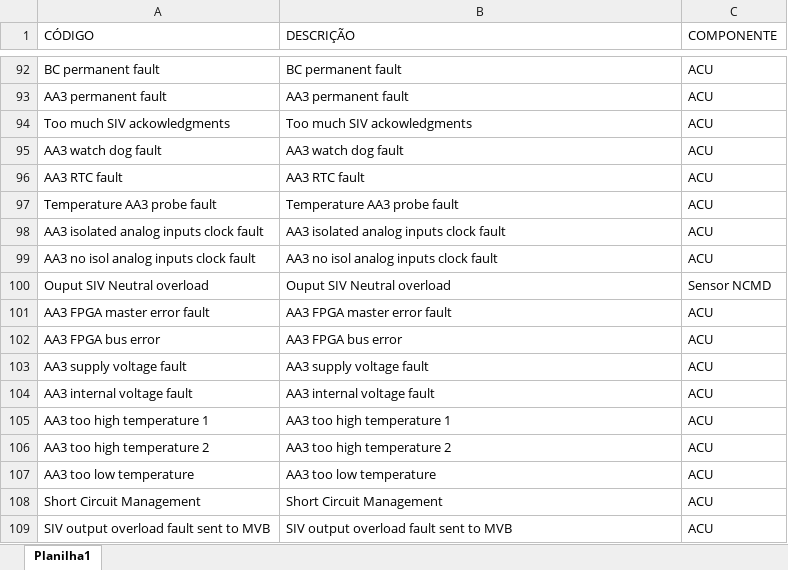
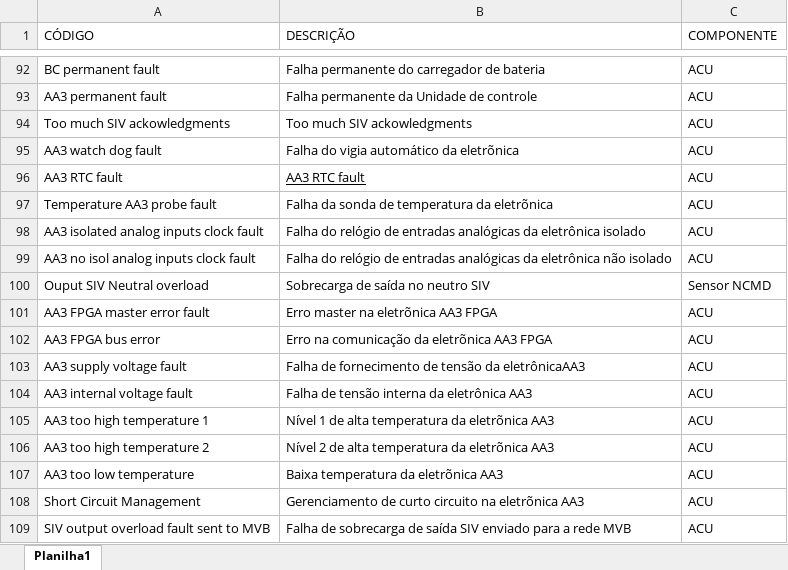
Before and after one commit to WellingtonAmaral15/appanalisefalhas, an Excel workbook: arquivos/CVS.xlsm, sheet Planilha1, drawn as a sheet; only a part is shown, gaps mark what is left out; values as stored, in another font and other column widths than the file's, no borders; table styles not drawn; the diff covers the shown part only; the diff names each change by its address in the sheet, - before the commit and + after, or states it on an @@ line.

```diff
--- a/arquivos/CVS.xlsm (sheet Planilha1)
+++ b/arquivos/CVS.xlsm (sheet Planilha1)
-B92 (DESCRIÇÃO): BC permanent fault
+B92 (DESCRIÇÃO): Falha permanente do carregador de bateria
-B93 (DESCRIÇÃO): AA3 permanent fault
+B93 (DESCRIÇÃO): Falha permanente da Unidade de controle
-B95 (DESCRIÇÃO): AA3 watch dog fault
+B95 (DESCRIÇÃO): Falha do vigia automático da eletrõnica
-B96 underline: off
+B96 underline: on
-B97 (DESCRIÇÃO): Temperature AA3 probe fault
+B97 (DESCRIÇÃO): Falha da sonda de temperatura da eletrõnica
-B98 (DESCRIÇÃO): AA3 isolated analog inputs clock fault
+B98 (DESCRIÇÃO): Falha do relógio de entradas analógicas da eletrônica isolado
-B99 (DESCRIÇÃO): AA3 no isol analog inputs clock fault
+B99 (DESCRIÇÃO): Falha do relógio de entradas analógicas da eletrônica não isolado
-B100 (DESCRIÇÃO): Ouput SIV Neutral overload
+B100 (DESCRIÇÃO): Sobrecarga de saída no neutro SIV
-B101 (DESCRIÇÃO): AA3 FPGA master error fault
+B101 (DESCRIÇÃO): Erro master na eletrõnica AA3 FPGA
-B102 (DESCRIÇÃO): AA3 FPGA bus error
+B102 (DESCRIÇÃO): Erro na comunicação da eletrõnica AA3 FPGA
-B103 (DESCRIÇÃO): AA3 supply voltage fault
+B103 (DESCRIÇÃO): Falha de fornecimento de tensão da eletrônicaAA3
-B104 (DESCRIÇÃO): AA3 internal voltage fault
+B104 (DESCRIÇÃO): Falha de tensão interna da eletrônica AA3
-B105 (DESCRIÇÃO): AA3 too high temperature 1
+B105 (DESCRIÇÃO): Nível 1 de alta temperatura da eletrõnica AA3
-B106 (DESCRIÇÃO): AA3 too high temperature 2
+B106 (DESCRIÇÃO): Nível 2 de alta temperatura da eletrõnica AA3
-B107 (DESCRIÇÃO): AA3 too low temperature
+B107 (DESCRIÇÃO): Baixa temperatura da eletrõnica AA3
-B108 (DESCRIÇÃO): Short Circuit Management
+B108 (DESCRIÇÃO): Gerenciamento de curto circuito na eletrõnica AA3
-B109 (DESCRIÇÃO): SIV output overload fault sent to MVB
+B109 (DESCRIÇÃO): Falha de sobrecarga de saída SIV enviado para a rede MVB
```
Also changed, not shown: 53 edited cells elsewhere in this sheet, arquivos/INVERSOR DE TRAÇÃO.xlsm, 12 other files.
